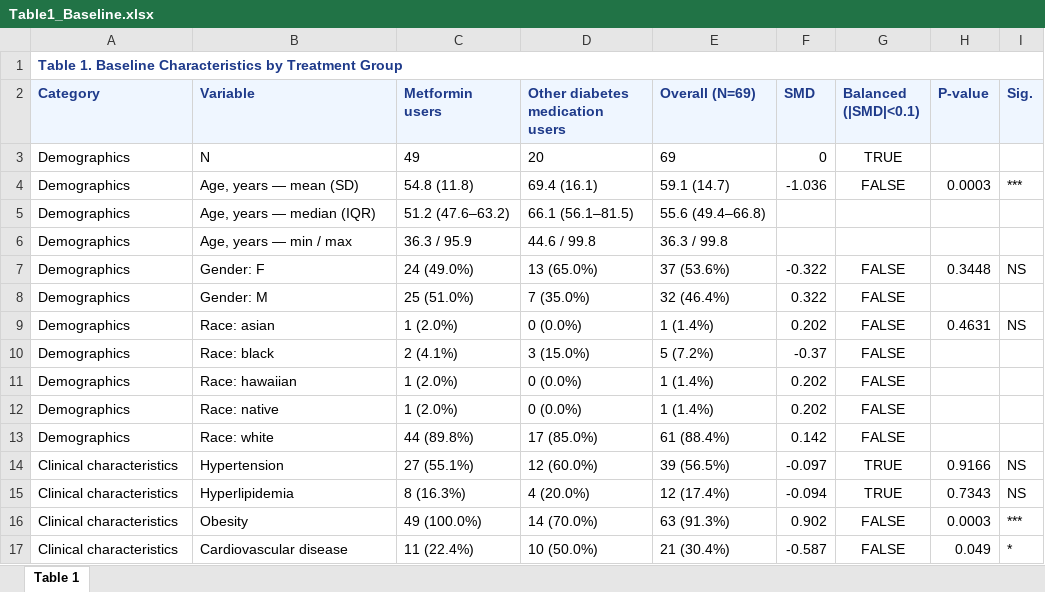
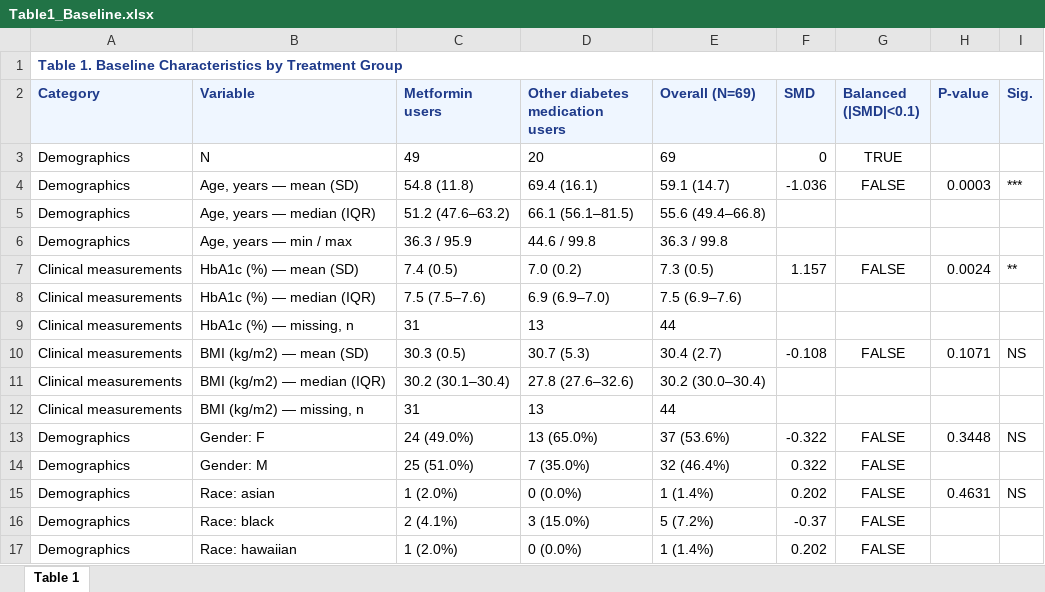
Before and after one commit to lucy-xixi/rwe-project, an Excel workbook: reports/Table1_Baseline.xlsx, sheet Table 1, drawn as a sheet; only a part is shown; the shorter side is filled out with more unchanged rows; values as stored, in another font and other column widths than the file's, no borders; the diff names each change by its address in the sheet, - before the commit and + after, or states it on an @@ line.

Commit message:
Add baseline HbA1c and BMI from observations to Table 1 and PS models

```diff
--- a/reports/Table1_Baseline.xlsx (sheet Table 1)
+++ b/reports/Table1_Baseline.xlsx (sheet Table 1)
+row 7: Clinical measurements | HbA1c (%) — mean (SD) | 7.4 (0.5) | 7.0 (0.2) | 7.3 (0.5) | 1.157 | FALSE | 0.0024 | **
+row 8: Clinical measurements | HbA1c (%) — median (IQR) | 7.5 (7.5–7.6) | 6.9 (6.9–7.0) | 7.5 (6.9–7.6)
+row 9: Clinical measurements | HbA1c (%) — missing, n | 31 | 13 | 44
+row 10: Clinical measurements | BMI (kg/m2) — mean (SD) | 30.3 (0.5) | 30.7 (5.3) | 30.4 (2.7) | -0.108 | FALSE | 0.1071 | NS
+row 11: Clinical measurements | BMI (kg/m2) — median (IQR) | 30.2 (30.1–30.4) | 27.8 (27.6–32.6) | 30.2 (30.0–30.4)
+row 12: Clinical measurements | BMI (kg/m2) — missing, n | 31 | 13 | 44
```
Also changed, not shown: reports/Table2_Outcome.xlsx, reports/Table3_Treatment_Effect.xlsx, 32 other files.
